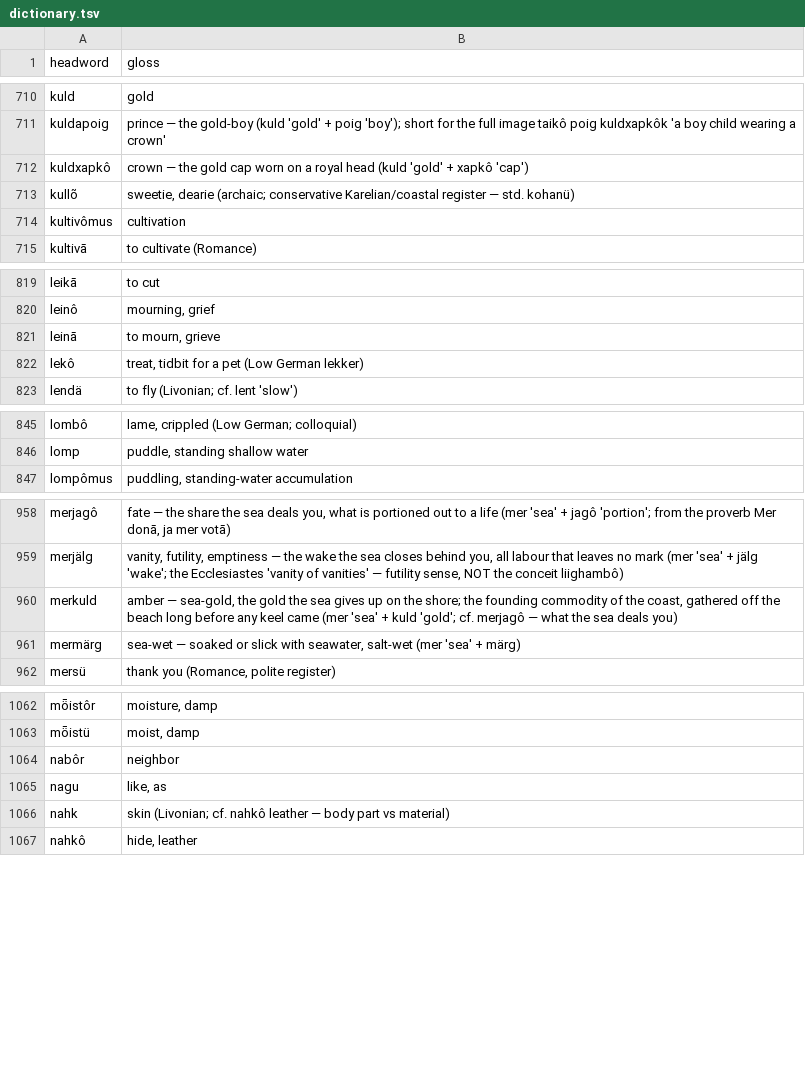
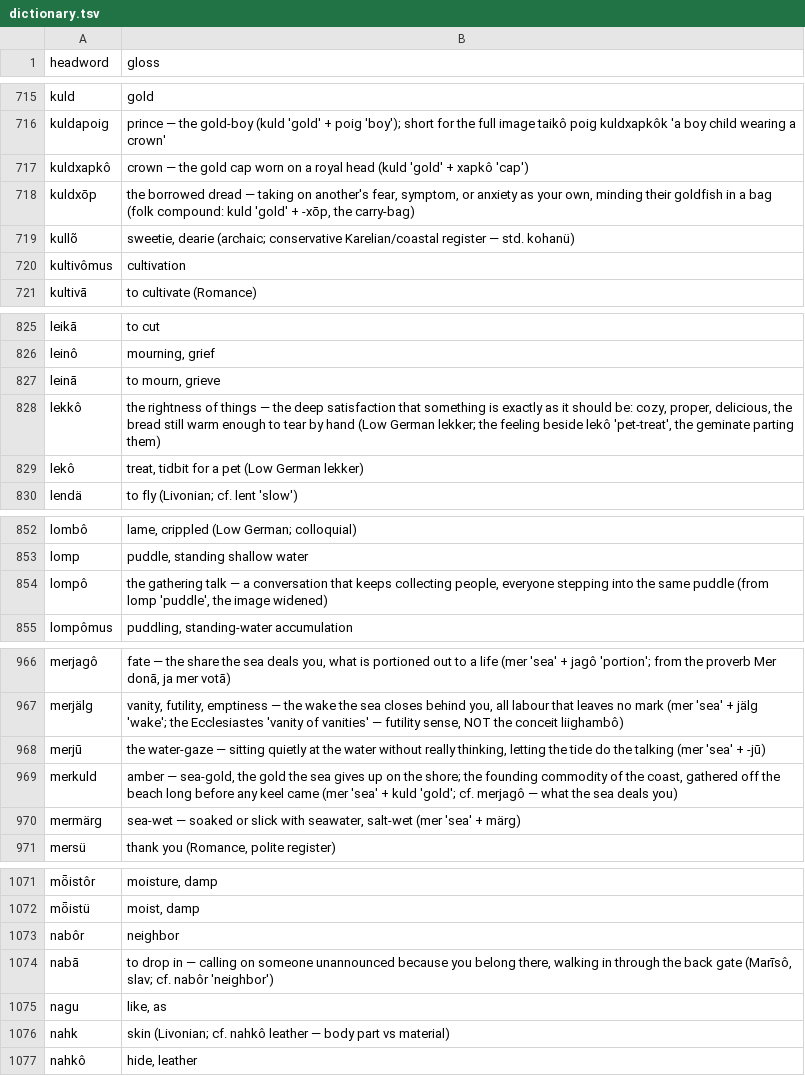
Before and after one commit to quarterback/kels, a TSV file: data/dictionary.tsv, drawn as a sheet; only a part is shown, gaps mark what is left out; the diff covers the shown part only; the diff names each change by its address in the sheet, - before the commit and + after, or states it on an @@ line.

```diff
--- a/data/dictionary.tsv
+++ b/data/dictionary.tsv
+row 718: kuldxōp | the borrowed dread — taking on another's fear, symptom, or anxiety as your own, minding their goldfish in a bag (folk compound: kuld 'gold' + -xōp, the carry-bag)
+row 828: lekkô | the rightness of things — the deep satisfaction that something is exactly as it should be: cozy, proper, delicious, the bread still warm enough to tear by hand (Low German lekker; the feeling beside lekô 'pet-treat', the geminate parting them)
+row 854: lompô | the gathering talk — a conversation that keeps collecting people, everyone stepping into the same puddle (from lomp 'puddle', the image widened)
+row 968: merjū | the water-gaze — sitting quietly at the water without really thinking, letting the tide do the talking (mer 'sea' + -jū)
+row 1074: nabā | to drop in — calling on someone unannounced because you belong there, walking in through the back gate (Marīsô, slav; cf. nabôr 'neighbor')
```
Also changed, not shown: 14 added rows and 1 edited cell elsewhere in this file, 14 other files.
